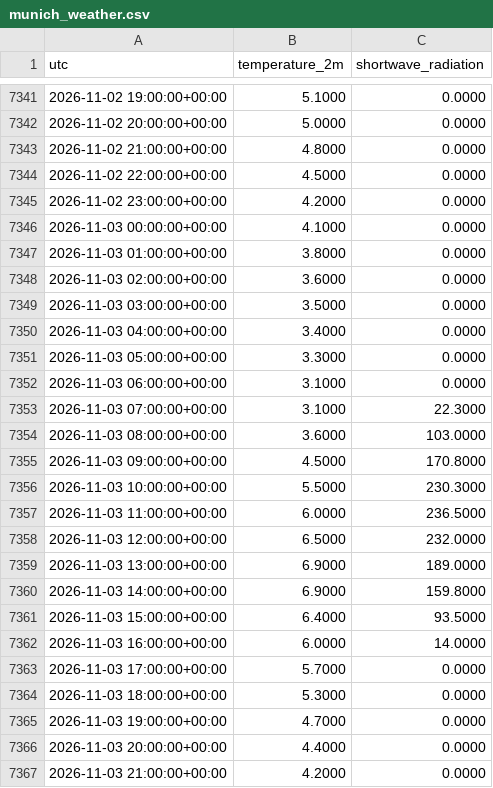
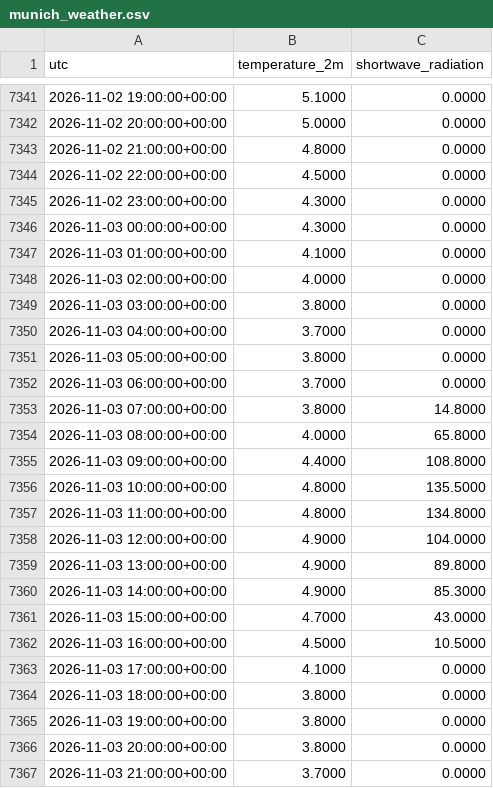
Before and after one commit to Kartgithub6/hexos-energy-optimization, a CSV file: data/feed/munich_weather.csv, drawn as a sheet; only a part is shown, gaps mark what is left out; the diff covers the shown part only.

```diff
--- a/data/feed/munich_weather.csv
+++ b/data/feed/munich_weather.csv
@@ -7344,24 +7344,24 @@ utc,temperature_2m,shortwave_radiation
 2026-11-02 22:00:00+00:00,4.5000,0.0000
-2026-11-02 23:00:00+00:00,4.2000,0.0000
-2026-11-03 00:00:00+00:00,4.1000,0.0000
-2026-11-03 01:00:00+00:00,3.8000,0.0000
-2026-11-03 02:00:00+00:00,3.6000,0.0000
-2026-11-03 03:00:00+00:00,3.5000,0.0000
-2026-11-03 04:00:00+00:00,3.4000,0.0000
-2026-11-03 05:00:00+00:00,3.3000,0.0000
-2026-11-03 06:00:00+00:00,3.1000,0.0000
-2026-11-03 07:00:00+00:00,3.1000,22.3000
-2026-11-03 08:00:00+00:00,3.6000,103.0000
-2026-11-03 09:00:00+00:00,4.5000,170.8000
-2026-11-03 10:00:00+00:00,5.5000,230.3000
-2026-11-03 11:00:00+00:00,6.0000,236.5000
-2026-11-03 12:00:00+00:00,6.5000,232.0000
-2026-11-03 13:00:00+00:00,6.9000,189.0000
-2026-11-03 14:00:00+00:00,6.9000,159.8000
-2026-11-03 15:00:00+00:00,6.4000,93.5000
-2026-11-03 16:00:00+00:00,6.0000,14.0000
-2026-11-03 17:00:00+00:00,5.7000,0.0000
-2026-11-03 18:00:00+00:00,5.3000,0.0000
-2026-11-03 19:00:00+00:00,4.7000,0.0000
-2026-11-03 20:00:00+00:00,4.4000,0.0000
-2026-11-03 21:00:00+00:00,4.2000,0.0000
+2026-11-02 23:00:00+00:00,4.3000,0.0000
+2026-11-03 00:00:00+00:00,4.3000,0.0000
+2026-11-03 01:00:00+00:00,4.1000,0.0000
+2026-11-03 02:00:00+00:00,4.0000,0.0000
+2026-11-03 03:00:00+00:00,3.8000,0.0000
+2026-11-03 04:00:00+00:00,3.7000,0.0000
+2026-11-03 05:00:00+00:00,3.8000,0.0000
+2026-11-03 06:00:00+00:00,3.7000,0.0000
+2026-11-03 07:00:00+00:00,3.8000,14.8000
+2026-11-03 08:00:00+00:00,4.0000,65.8000
+2026-11-03 09:00:00+00:00,4.4000,108.8000
+2026-11-03 10:00:00+00:00,4.8000,135.5000
+2026-11-03 11:00:00+00:00,4.8000,134.8000
+2026-11-03 12:00:00+00:00,4.9000,104.0000
+2026-11-03 13:00:00+00:00,4.9000,89.8000
+2026-11-03 14:00:00+00:00,4.9000,85.3000
+2026-11-03 15:00:00+00:00,4.7000,43.0000
+2026-11-03 16:00:00+00:00,4.5000,10.5000
+2026-11-03 17:00:00+00:00,4.1000,0.0000
+2026-11-03 18:00:00+00:00,3.8000,0.0000
+2026-11-03 19:00:00+00:00,3.8000,0.0000
+2026-11-03 20:00:00+00:00,3.8000,0.0000
+2026-11-03 21:00:00+00:00,3.7000,0.0000
```
Also changed, not shown: 24 added rows and 2 edited cells elsewhere in this file, data/feed/de_lu_day_ahead.csv, 1 other file.
